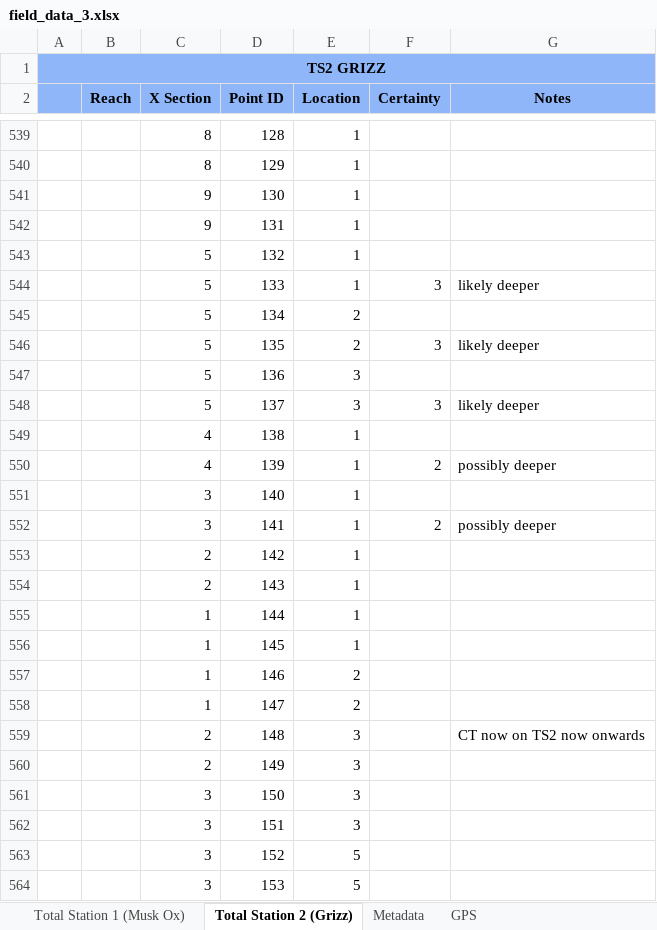
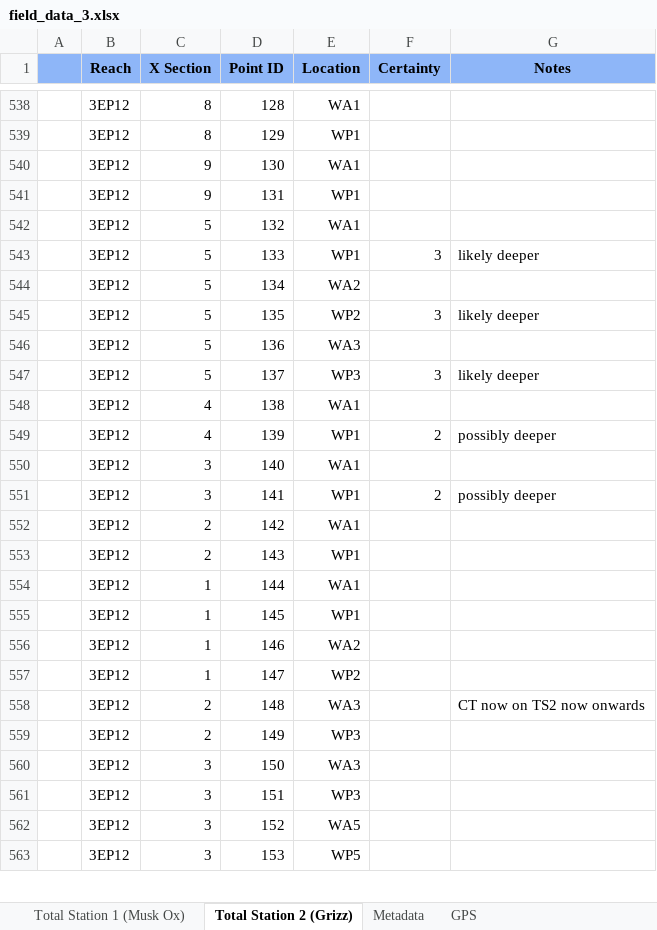
Before and after one commit to natecwright/igea22, an Excel workbook: raw_ts_data/field_data_3.xlsx, sheet Total Station 2 (Grizz), drawn as a sheet; only a part is shown, gaps mark what is left out; values as stored, in another font and other column widths than the file's, no borders; 1 other sheet too large or unreadable and not compared; removed rows and columns are numbered as before the commit, all else as after; the diff covers the shown part only; the diff names each change by its address in the sheet, - before the commit and + after, or states it on an @@ line.

```diff
--- a/raw_ts_data/field_data_3.xlsx (sheet Total Station 2 (Grizz))
+++ b/raw_ts_data/field_data_3.xlsx (sheet Total Station 2 (Grizz))
-row 1: TS2 GRIZZ
-B538:B563 (Reach): (empty)
+B538:B563 (Reach): 3EP12
-E538 (Location): 1
+E538 (Location): WA1
-E539 (Location): 1
+E539 (Location): WP1
-E540 (Location): 1
+E540 (Location): WA1
-E541 (Location): 1
+E541 (Location): WP1
-E542 (Location): 1
+E542 (Location): WA1
-E543 (Location): 1
+E543 (Location): WP1
-E544 (Location): 2
+E544 (Location): WA2
-E545 (Location): 2
+E545 (Location): WP2
-E546 (Location): 3
+E546 (Location): WA3
-E547 (Location): 3
+E547 (Location): WP3
-E548 (Location): 1
+E548 (Location): WA1
-E549 (Location): 1
+E549 (Location): WP1
-E550 (Location): 1
+E550 (Location): WA1
-E551 (Location): 1
+E551 (Location): WP1
-E552 (Location): 1
+E552 (Location): WA1
-E553 (Location): 1
+E553 (Location): WP1
-E554 (Location): 1
+E554 (Location): WA1
-E555 (Location): 1
+E555 (Location): WP1
-E556 (Location): 2
+E556 (Location): WA2
-E557 (Location): 2
+E557 (Location): WP2
-E558 (Location): 3
+E558 (Location): WA3
-E559 (Location): 3
+E559 (Location): WP3
-E560 (Location): 3
+E560 (Location): WA3
-E561 (Location): 3
+E561 (Location): WP3
-E562 (Location): 5
+E562 (Location): WA5
-E563 (Location): 5
+E563 (Location): WP5
```
Also changed, not shown: other rows of this sheet, sheet Total Station 1 (Musk Ox), sheet Metadata, formulas that keep their value.
